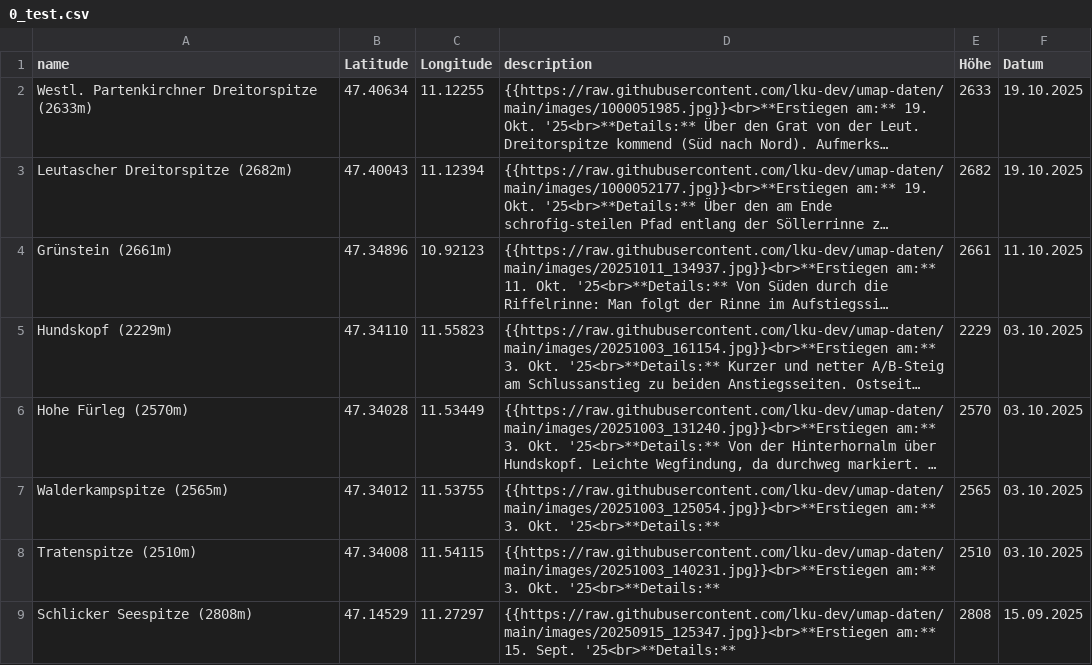
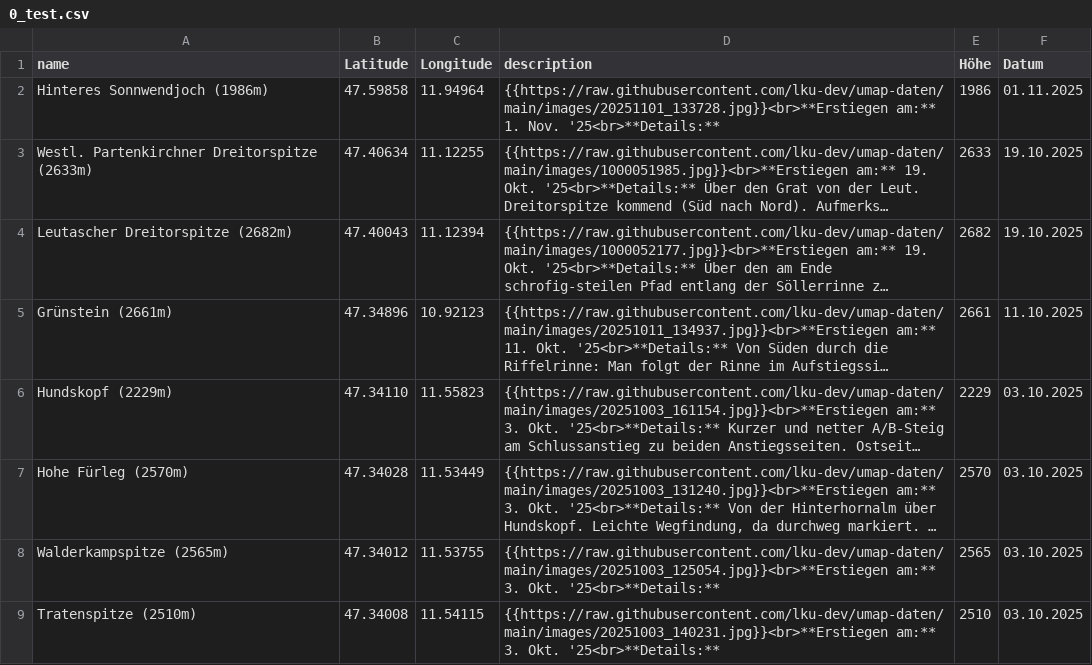
Before and after one commit to lku-dev/umap-daten, a CSV file: csv/0_test.csv, drawn as a sheet; only a part is shown; the shorter side is filled out with more unchanged rows; long unchanged cells end in …; the diff names each change by its address in the sheet, - before the commit and + after, or states it on an @@ line.

Commit message:
Update CSV via App

```diff
--- a/csv/0_test.csv
+++ b/csv/0_test.csv
+row 2: Hinteres Sonnwendjoch (1986m) | 47.59858 | 11.94964 | {{https://raw.githubusercontent.com/lku-dev/umap-daten/main/images/20251101_133728.jpg}}<br>**Erstiegen am:** 1. Nov. '25<br>**Details:** | 1986 | 01.11.2025
```
